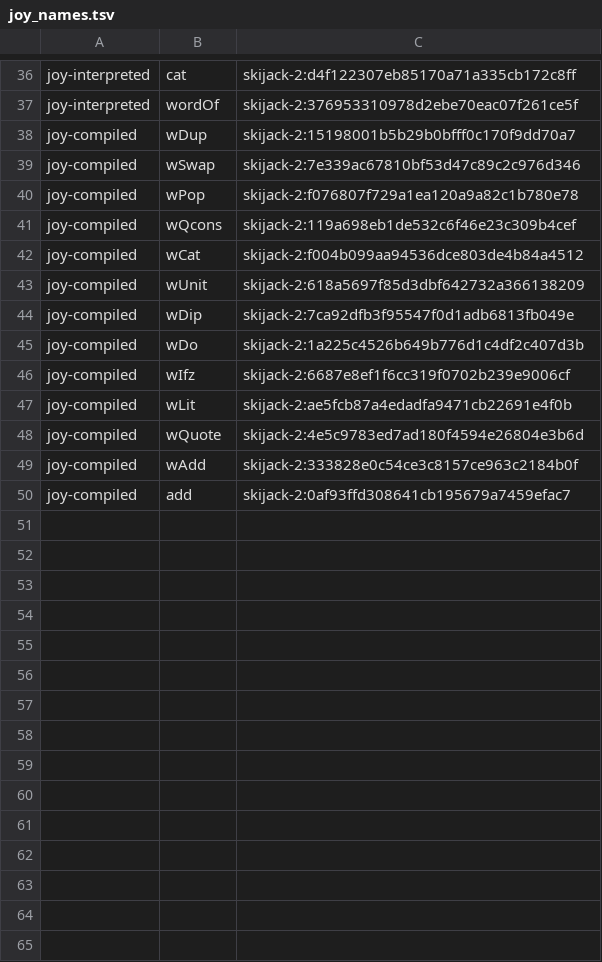
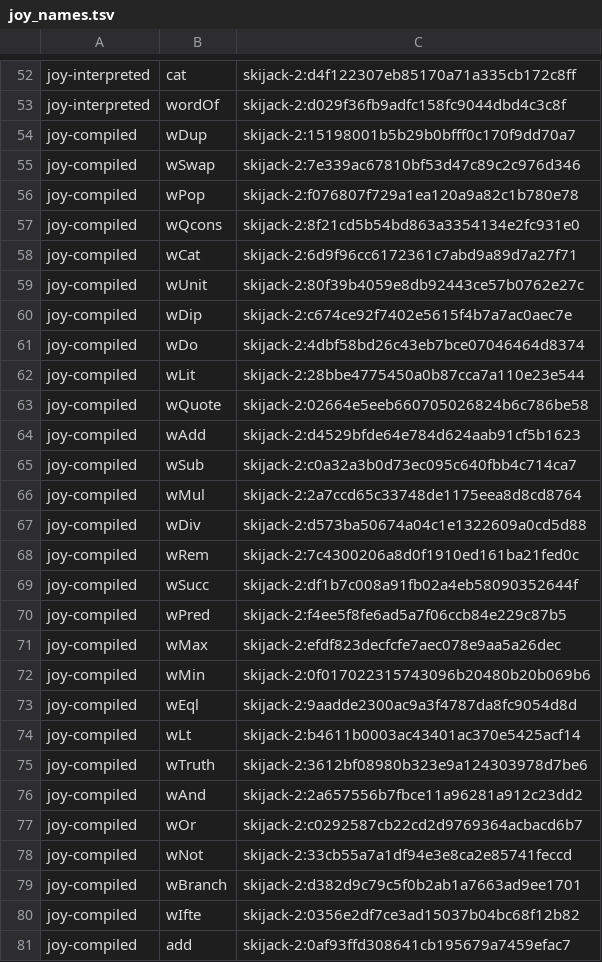
Before and after one commit to sigilante/avon, a TSV file: jets/joy_names.tsv, drawn as a sheet; only a part is shown, gaps mark what is left out; removed rows and columns are numbered as before the commit, all else as after; the diff covers the shown part only; the diff names each change by its address in the sheet, - before the commit and + after, or states it on an @@ line.

```diff
--- a/jets/joy_names.tsv
+++ b/jets/joy_names.tsv
-C53: skijack-2:376953310978d2ebe70eac07f261ce5f
+C53: skijack-2:d029f36fb9adfc158fc9044dbd4c3c8f
-C57: skijack-2:119a698eb1de532c6f46e23c309b4cef
+C57: skijack-2:8f21cd5b54bd863a3354134e2fc931e0
-C58: skijack-2:f004b099aa94536dce803de4b84a4512
+C58: skijack-2:6d9f96cc6172361c7abd9a89d7a27f71
-C59: skijack-2:618a5697f85d3dbf642732a366138209
+C59: skijack-2:80f39b4059e8db92443ce57b0762e27c
-C60: skijack-2:7ca92dfb3f95547f0d1adb6813fb049e
+C60: skijack-2:c674ce92f7402e5615f4b7a7ac0aec7e
-C61: skijack-2:1a225c4526b649b776d1c4df2c407d3b
+C61: skijack-2:4dbf58bd26c43eb7bce07046464d8374
-row 46: joy-compiled | wIfz | skijack-2:6687e8ef1f6cc319f0702b239e9006cf
-C62: skijack-2:ae5fcb87a4edadfa9471cb22691e4f0b
+C62: skijack-2:28bbe4775450a0b87cca7a110e23e544
-C63: skijack-2:4e5c9783ed7ad180f4594e26804e3b6d
+C63: skijack-2:02664e5eeb660705026824b6c786be58
-C64: skijack-2:333828e0c54ce3c8157ce963c2184b0f
+C64: skijack-2:d4529bfde64e784d624aab91cf5b1623
+row 65: joy-compiled | wSub | skijack-2:c0a32a3b0d73ec095c640fbb4c714ca7
+row 66: joy-compiled | wMul | skijack-2:2a7ccd65c33748de1175eea8d8cd8764
+row 67: joy-compiled | wDiv | skijack-2:d573ba50674a04c1e1322609a0cd5d88
+row 68: joy-compiled | wRem | skijack-2:7c4300206a8d0f1910ed161ba21fed0c
+row 69: joy-compiled | wSucc | skijack-2:df1b7c008a91fb02a4eb58090352644f
+row 70: joy-compiled | wPred | skijack-2:f4ee5f8fe6ad5a7f06ccb84e229c87b5
+row 71: joy-compiled | wMax | skijack-2:efdf823decfcfe7aec078e9aa5a26dec
+row 72: joy-compiled | wMin | skijack-2:0f017022315743096b20480b20b069b6
+row 73: joy-compiled | wEql | skijack-2:9aadde2300ac9a3f4787da8fc9054d8d
+row 74: joy-compiled | wLt | skijack-2:b4611b0003ac43401ac370e5425acf14
+row 75: joy-compiled | wTruth | skijack-2:3612bf08980b323e9a124303978d7be6
+row 76: joy-compiled | wAnd | skijack-2:2a657556b7fbce11a96281a912c23dd2
+row 77: joy-compiled | wOr | skijack-2:c0292587cb22cd2d9769364acbacd6b7
+row 78: joy-compiled | wNot | skijack-2:33cb55a7a1df94e3e8ca2e85741feccd
+row 79: joy-compiled | wBranch | skijack-2:d382d9c79c5f0b2ab1a7663ad9ee1701
+row 80: joy-compiled | wIfte | skijack-2:0356e2df7ce3ad15037b04bc68f12b82
```
Also changed, not shown: 18 added rows, 1 removed row and 11 edited cells elsewhere in this file, 43 other files.
